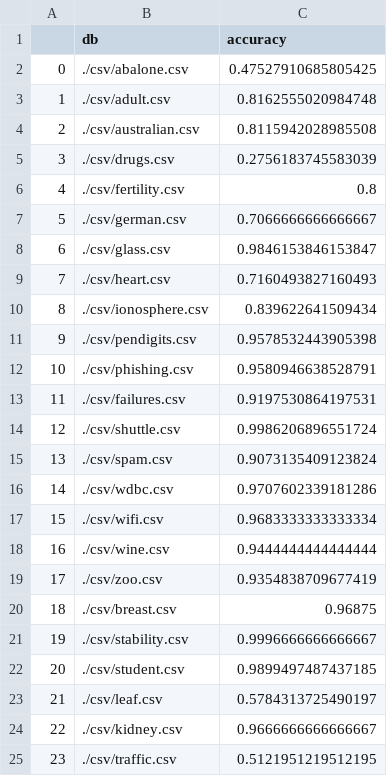
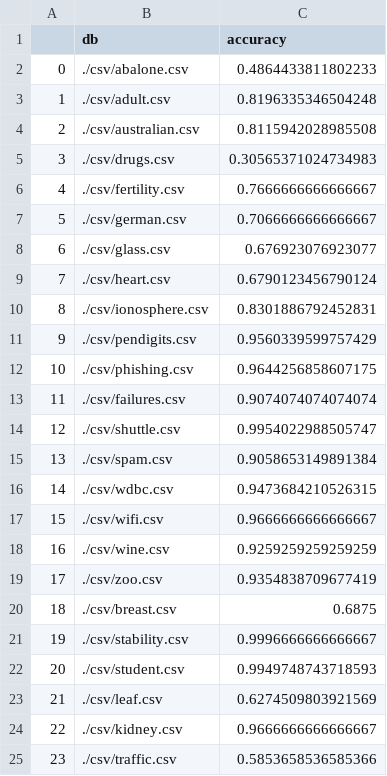
Before and after one commit to LimaRocha19/meta-learning, a CSV file: results/cart.csv, drawn as a sheet.

```diff
--- a/results/cart.csv
+++ b/results/cart.csv
@@ -1,25 +1,25 @@
 ,db,accuracy
-0,./csv/abalone.csv,0.47527910685805425
-1,./csv/adult.csv,0.8162555020984748
+0,./csv/abalone.csv,0.4864433811802233
+1,./csv/adult.csv,0.8196335346504248
 2,./csv/australian.csv,0.8115942028985508
-3,./csv/drugs.csv,0.2756183745583039
-4,./csv/fertility.csv,0.8
+3,./csv/drugs.csv,0.30565371024734983
+4,./csv/fertility.csv,0.7666666666666667
 5,./csv/german.csv,0.7066666666666667
-6,./csv/glass.csv,0.9846153846153847
-7,./csv/heart.csv,0.7160493827160493
-8,./csv/ionosphere.csv,0.839622641509434
-9,./csv/pendigits.csv,0.9578532443905398
-10,./csv/phishing.csv,0.9580946638528791
-11,./csv/failures.csv,0.9197530864197531
-12,./csv/shuttle.csv,0.9986206896551724
-13,./csv/spam.csv,0.9073135409123824
-14,./csv/wdbc.csv,0.9707602339181286
-15,./csv/wifi.csv,0.9683333333333334
-16,./csv/wine.csv,0.9444444444444444
+6,./csv/glass.csv,0.676923076923077
+7,./csv/heart.csv,0.6790123456790124
+8,./csv/ionosphere.csv,0.8301886792452831
+9,./csv/pendigits.csv,0.9560339599757429
+10,./csv/phishing.csv,0.9644256858607175
+11,./csv/failures.csv,0.9074074074074074
+12,./csv/shuttle.csv,0.9954022988505747
+13,./csv/spam.csv,0.9058653149891384
+14,./csv/wdbc.csv,0.9473684210526315
+15,./csv/wifi.csv,0.9666666666666667
+16,./csv/wine.csv,0.9259259259259259
 17,./csv/zoo.csv,0.9354838709677419
-18,./csv/breast.csv,0.96875
+18,./csv/breast.csv,0.6875
 19,./csv/stability.csv,0.9996666666666667
-20,./csv/student.csv,0.9899497487437185
-21,./csv/leaf.csv,0.5784313725490197
+20,./csv/student.csv,0.9949748743718593
+21,./csv/leaf.csv,0.6274509803921569
 22,./csv/kidney.csv,0.9666666666666667
-23,./csv/traffic.csv,0.5121951219512195
+23,./csv/traffic.csv,0.5853658536585366
```
Also changed, not shown: results/meta-knowledge.csv, results/naive.csv, 5 other files.
